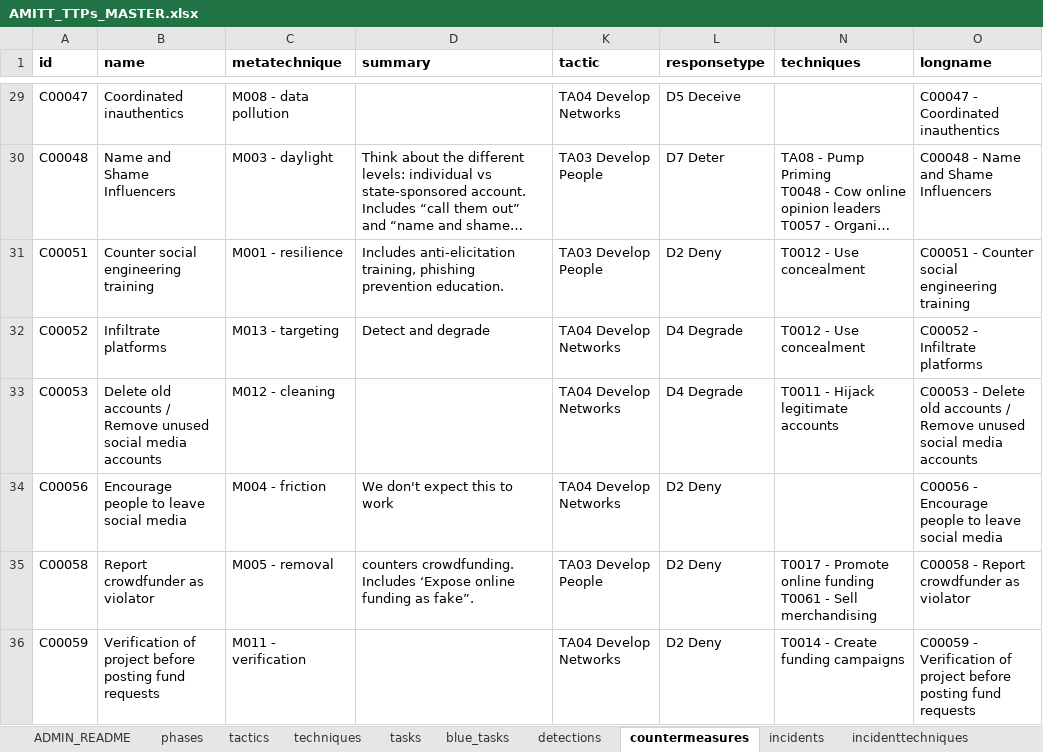
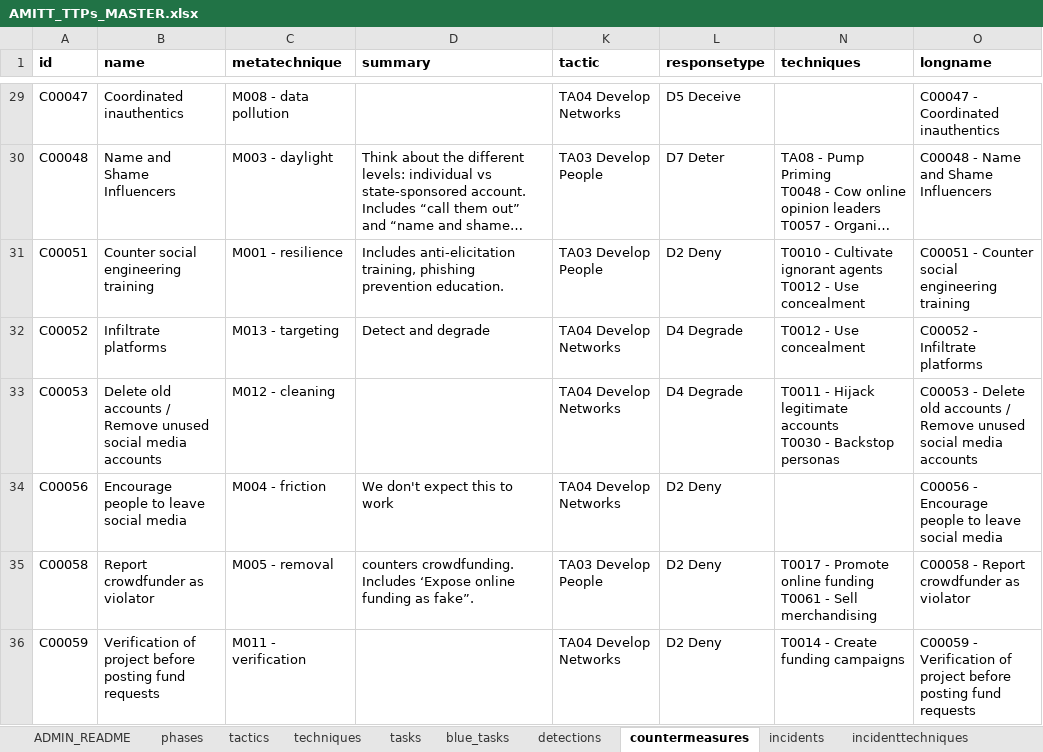
Before and after one commit to cogsec-collaborative/AMITT, an Excel workbook: AMITT_MASTER_DATA/AMITT_TTPs_MASTER.xlsx, sheet countermeasures, drawn as a sheet; only a part is shown, gaps mark what is left out; long unchanged cells end in …; values as stored, in another font and other column widths than the file's, no borders; charts and pictures not drawn; ↵ is a line break in a cell; the diff names each change by its address in the sheet, - before the commit and + after, or states it on an @@ line.

Commit message:
chg: update countermeasures C00053

```diff
--- a/AMITT_MASTER_DATA/AMITT_TTPs_MASTER.xlsx (sheet countermeasures)
+++ b/AMITT_MASTER_DATA/AMITT_TTPs_MASTER.xlsx (sheet countermeasures)
-N31 (techniques): T0012 - Use concealment
+N31 (techniques): T0010 - Cultivate ignorant agents ↵ T0012 - Use concealment
-N33 (techniques): …legitimate accounts
+N33 (techniques): …legitimate accounts ↵ T0030 - Backstop personas
```
